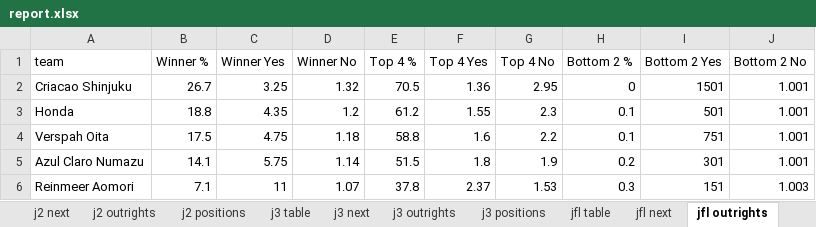
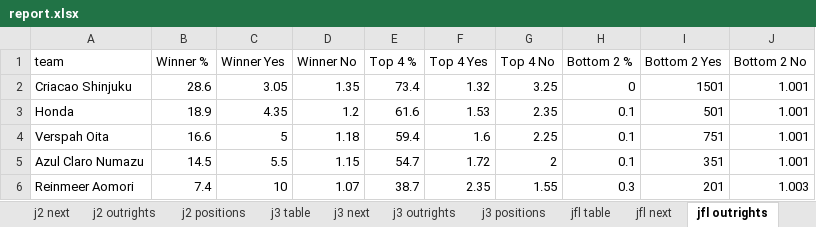
Before and after one commit to mpournouzi/soccer-model-jpn, an Excel workbook: output/japan/report.xlsx, sheet jfl outrights, drawn as a sheet; only a part is shown; values as stored, in another font and other column widths than the file's, no borders; the diff covers the shown part only; the diff names each change by its address in the sheet, - before the commit and + after, or states it on an @@ line.

```diff
--- a/output/japan/report.xlsx (sheet jfl outrights)
+++ b/output/japan/report.xlsx (sheet jfl outrights)
-B2 (Winner %): 26.7
+B2 (Winner %): 28.6
-C2 (Winner Yes): 3.25
+C2 (Winner Yes): 3.05
-D2 (Winner No): 1.32
+D2 (Winner No): 1.35
-E2 (Top 4 %): 70.5
+E2 (Top 4 %): 73.4
-F2 (Top 4 Yes): 1.36
+F2 (Top 4 Yes): 1.32
-G2 (Top 4 No): 2.95
+G2 (Top 4 No): 3.25
-B3 (Winner %): 18.8
+B3 (Winner %): 18.9
-E3 (Top 4 %): 61.2
+E3 (Top 4 %): 61.6
-F3 (Top 4 Yes): 1.55
+F3 (Top 4 Yes): 1.53
-G3 (Top 4 No): 2.3
+G3 (Top 4 No): 2.35
-B4 (Winner %): 17.5
+B4 (Winner %): 16.6
-C4 (Winner Yes): 4.75
+C4 (Winner Yes): 5
-E4 (Top 4 %): 58.8
+E4 (Top 4 %): 59.4
-G4 (Top 4 No): 2.2
+G4 (Top 4 No): 2.25
-B5 (Winner %): 14.1
+B5 (Winner %): 14.5
-C5 (Winner Yes): 5.75
+C5 (Winner Yes): 5.5
-D5 (Winner No): 1.14
+D5 (Winner No): 1.15
-E5 (Top 4 %): 51.5
+E5 (Top 4 %): 54.7
-F5 (Top 4 Yes): 1.8
+F5 (Top 4 Yes): 1.72
-G5 (Top 4 No): 1.9
+G5 (Top 4 No): 2
-H5 (Bottom 2 %): 0.2
+H5 (Bottom 2 %): 0.1
-I5 (Bottom 2 Yes): 301
+I5 (Bottom 2 Yes): 351
-B6 (Winner %): 7.1
+B6 (Winner %): 7.4
-C6 (Winner Yes): 11
+C6 (Winner Yes): 10
-E6 (Top 4 %): 37.8
+E6 (Top 4 %): 38.7
-F6 (Top 4 Yes): 2.37
+F6 (Top 4 Yes): 2.35
-G6 (Top 4 No): 1.53
+G6 (Top 4 No): 1.55
-I6 (Bottom 2 Yes): 151
+I6 (Bottom 2 Yes): 201
```
Also changed, not shown: 2 added rows, 2 removed rows and 47 edited cells elsewhere in this sheet, sheet j2 positions, sheet j3 positions, sheet j3 next, sheet Ratings, sheet j2 next, sheet jfl positions, 13 more sheets, 22 other files.
